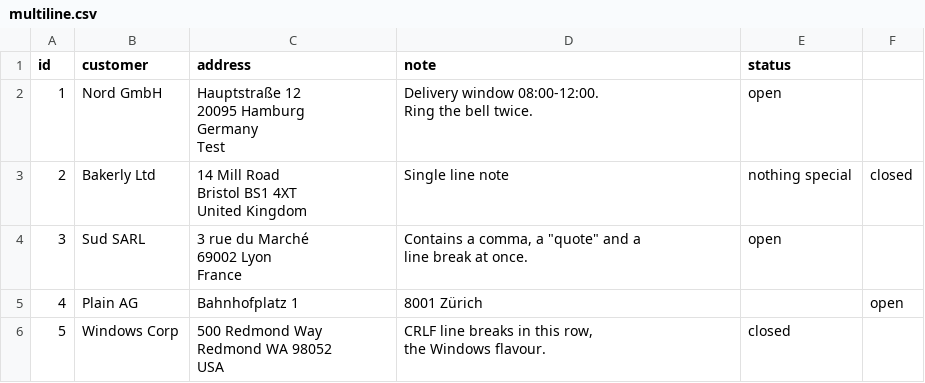
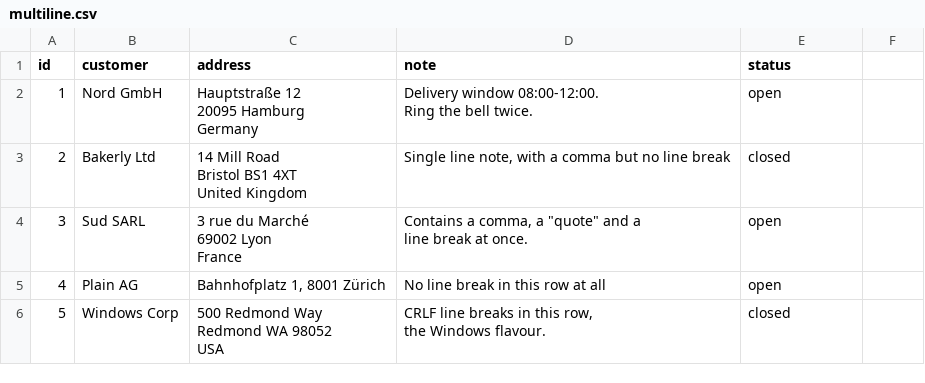
Before and after one commit to Robin-Reiche/csv-grid-editor, a CSV file: samples/multiline.csv, drawn as a sheet.

Commit message:
Keep a line break recognisable while wrapping (#29)
The wrap toggle wraps at the column edge as well as at the line breaks a
value really contains. That is what the reporter of #29 wants. He builds
tables by hand, few rows with a lot of text each, and reads them wrapped
so nothing is cut off. What was missing is that the two kinds of break
looked identical. The chip marking a line break is now drawn in both
modes, so a break with a chip in front of it comes from the data and one
without comes from the column. The toggle is called Wrap cell text now,
which is what it does.

Three things had to follow from that. The chip replaces the character it
stands for, so for a line break the break itself has to go back into the
text behind it, otherwise pre-wrap has nothing to break on and the value
just runs to the column edge. The chip is a plain inline box rather than
an inline-block, because a line may break either side of an atomic box
even with no space there, which left the chip stranded alone on a line
whenever the word before it only just failed to fit. And auto-fit
measures the longest line plus one chip, so the chip has room instead of
wrapping by itself.

Auto-fit builds its measurement probe through the cell renderer now
rather than setting plain text on it. A chip is several times wider than
the character it replaces, and a line break collapses to a single space
when it is measured as text, so a column holding one came out too narrow
to show the very value it had been fitted to. Control-character chips had
the same problem, unnoticed since 1.15.0. Cells with chips are kept out
of the calibration step as well, where their mixed content skewed the
correction factor for every column.

Single-cell Ctrl+C quotes the value the way the range copy always has.
Without it a cell holding a line break arrived in Excel as three separate
cells, and pasting it back into the grid produced three rows.

The sample file is written through toCsv, so its quoting comes from the
writer the extension uses itself. Two values with a comma in them were
not quoted before, which gave those rows six columns instead of five.

```diff
--- a/samples/multiline.csv
+++ b/samples/multiline.csv
@@ -1,10 +1,9 @@
 id,customer,address,note,status
-1,Nord GmbH,"Hauptstraße 12
-20095 Hamburg
-Germany
-Test","Delivery window 08:00-12:00.
-Ring the bell twice.",open
-2,Bakerly Ltd,"14 Mill Road
-Bristol BS1 4XT
-United Kingdom",Single line note,nothing special,closed
+1,Nord GmbH,"Hauptstraße 12
+20095 Hamburg
+Germany","Delivery window 08:00-12:00.
+Ring the bell twice.",open
+2,Bakerly Ltd,"14 Mill Road
+Bristol BS1 4XT
+United Kingdom","Single line note, with a comma but no line break",closed
 3,Sud SARL,"3 rue du Marché
@@ -13,3 +12,3 @@ France","Contains a comma, a ""quote"" and a
 line break at once.",open
-4,Plain AG,Bahnhofplatz 1,8001 Zürich,,open
+4,Plain AG,"Bahnhofplatz 1, 8001 Zürich",No line break in this row at all,open
 5,Windows Corp,"500 Redmond Way
```
Also changed, not shown: 13 other files.
